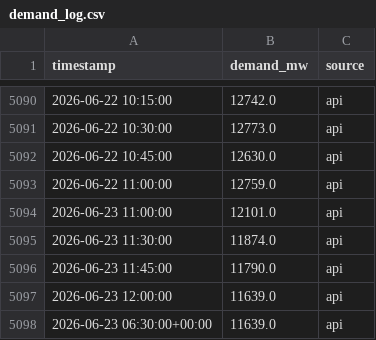
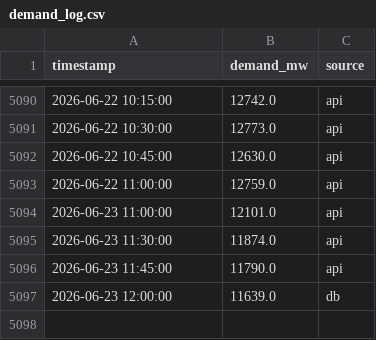
Before and after one commit to Akshat-Rai0/NTPC-NVVN-MP, a CSV file: data/states/mp/demand_log.csv, drawn as a sheet; only a part is shown, gaps mark what is left out.

```diff
--- a/data/states/mp/demand_log.csv
+++ b/data/states/mp/demand_log.csv
@@ -5096,3 +5096,2 @@ timestamp,demand_mw,source
 2026-06-23 11:45:00,11790.0,api
-2026-06-23 12:00:00,11639.0,api
-2026-06-23 06:30:00+00:00,11639.0,api
+2026-06-23 12:00:00,11639.0,db
```
Also changed, not shown: data/states/UP/demand_log.csv, data/states/ga/demand_log.csv, 8 other files.
